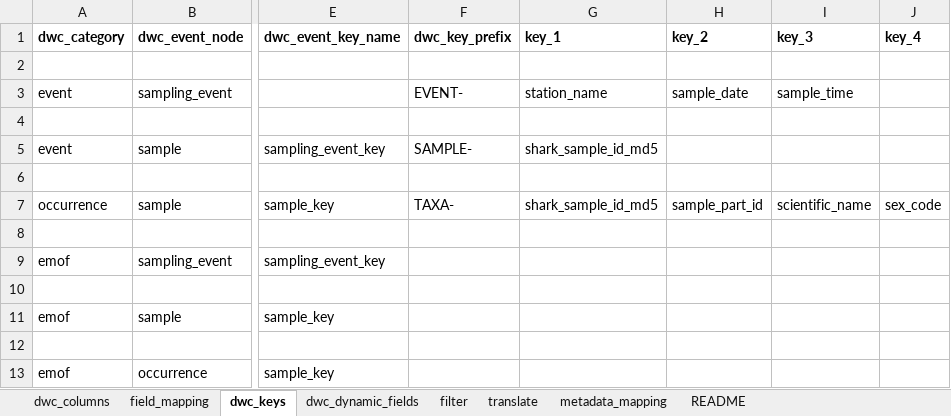
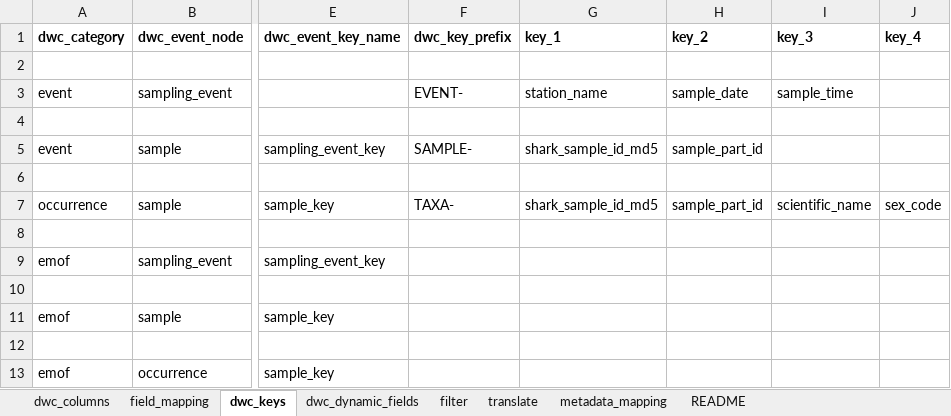
Before and after one commit to sharkdata/darwincore, an Excel workbook: test_data/resources/dwca_matrix_bacterioplankton.xlsx, sheet dwc_keys, drawn as a sheet; only a part is shown, gaps mark what is left out; values as stored, in another font and other column widths than the file's, no borders; the diff names each change by its address in the sheet, - before the commit and + after, or states it on an @@ line.

```diff
--- a/test_data/resources/dwca_matrix_bacterioplankton.xlsx (sheet dwc_keys)
+++ b/test_data/resources/dwca_matrix_bacterioplankton.xlsx (sheet dwc_keys)
-H5 (key_2): (empty)
+H5 (key_2): sample_part_id
```
Also changed, not shown: sheet dwc_dynamic_fields, sheet field_mapping, 3 other files.
